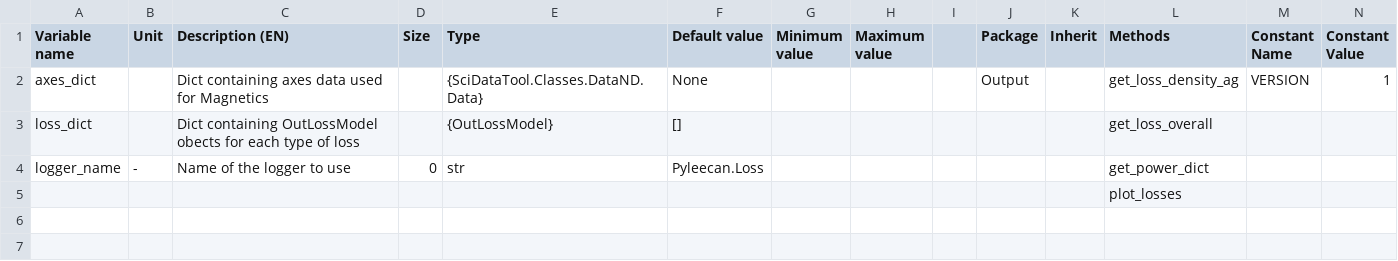
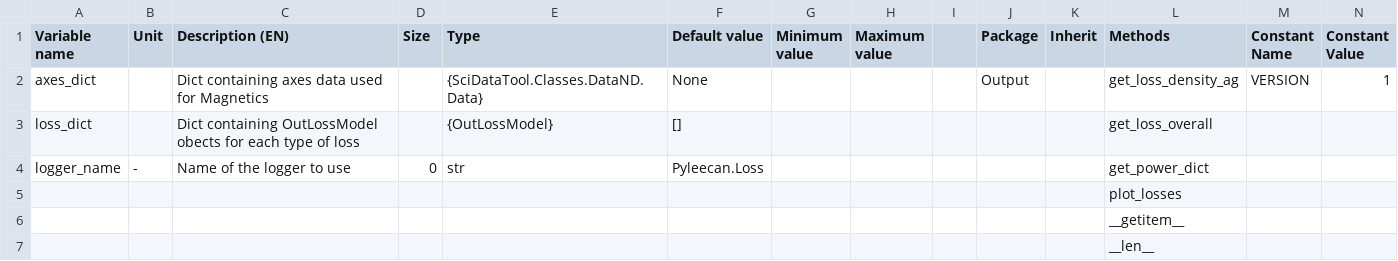
Before and after one commit to Eomys/pyleecan, a CSV file: pyleecan/Generator/ClassesRef/Output/OutLoss.csv, drawn as a sheet; only a part is shown; rows hold the shown columns only; the diff names each change by its address in the sheet, - before the commit and + after, or states it on an @@ line.

Commit message:
[NF] Add dict method for OutLoss

```diff
--- a/pyleecan/Generator/ClassesRef/Output/OutLoss.csv
+++ b/pyleecan/Generator/ClassesRef/Output/OutLoss.csv
+row 6:  |  |  |  |  |  |  |  |  |  |  | __getitem__
+row 7:  |  |  |  |  |  |  |  |  |  |  | __len__
```
Also changed, not shown: 4 other files.
